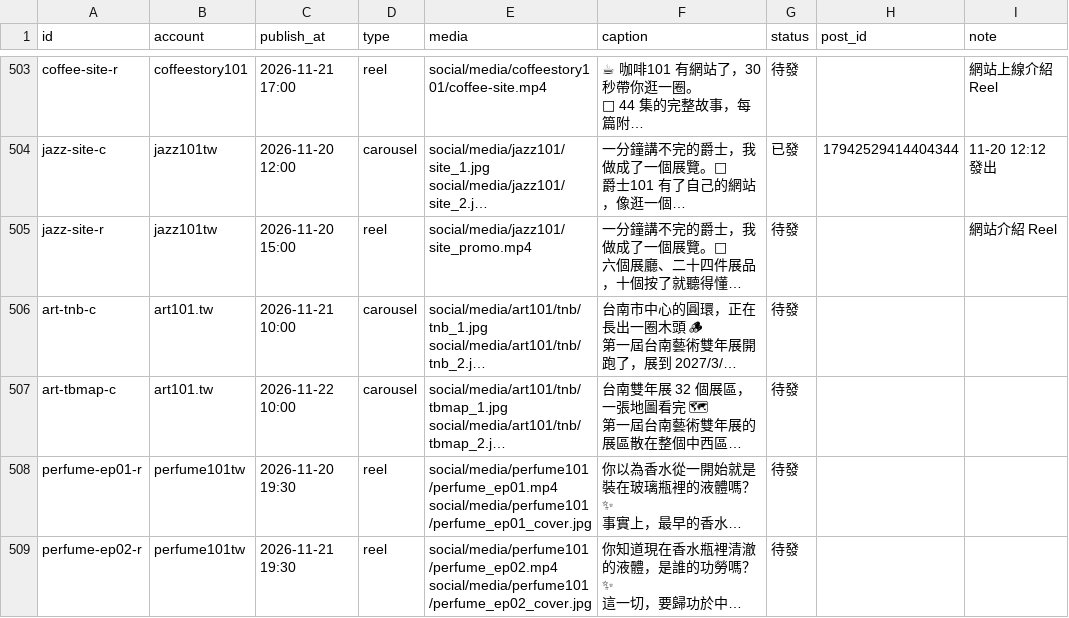
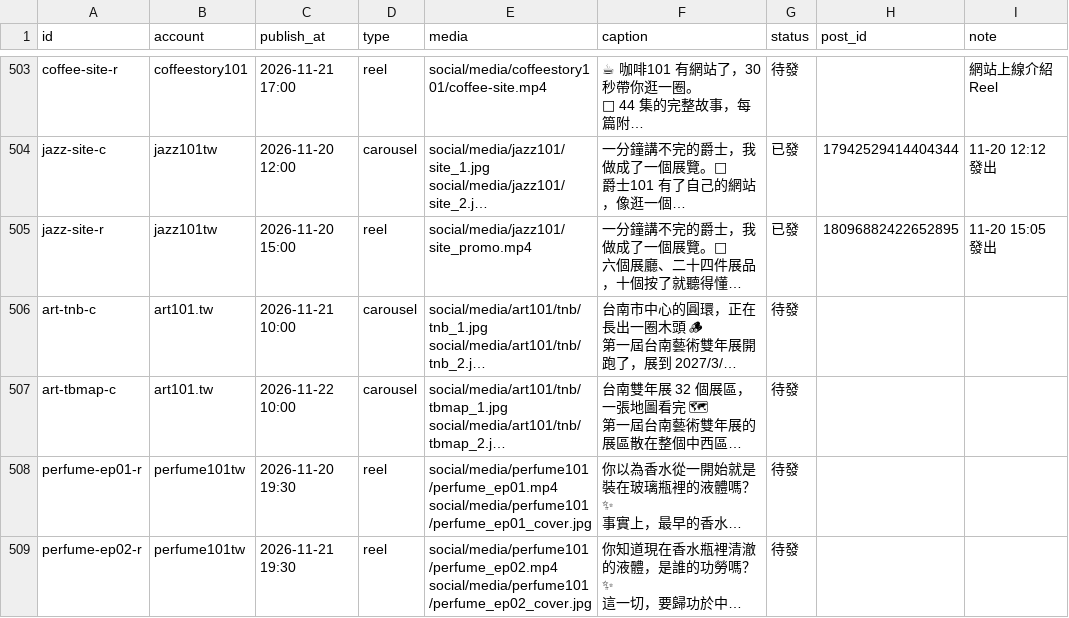
Before and after one commit to jay0916746661/jimframe-site, a CSV file: tools/meta-poster/ig_queue.csv, drawn as a sheet; only a part is shown, gaps mark what is left out; long unchanged cells end in …; the diff names each change by its address in the sheet, - before the commit and + after, or states it on an @@ line.

Commit message:
IG 發文結果 2026-11-20 07:05

```diff
--- a/tools/meta-poster/ig_queue.csv
+++ b/tools/meta-poster/ig_queue.csv
-G505 (status): 待發
+G505 (status): 已發
-H505 (post_id): (empty)
+H505 (post_id): 18096882422652895
-I505 (note): 網站介紹 Reel
+I505 (note): 11-20 15:05 發出
```
